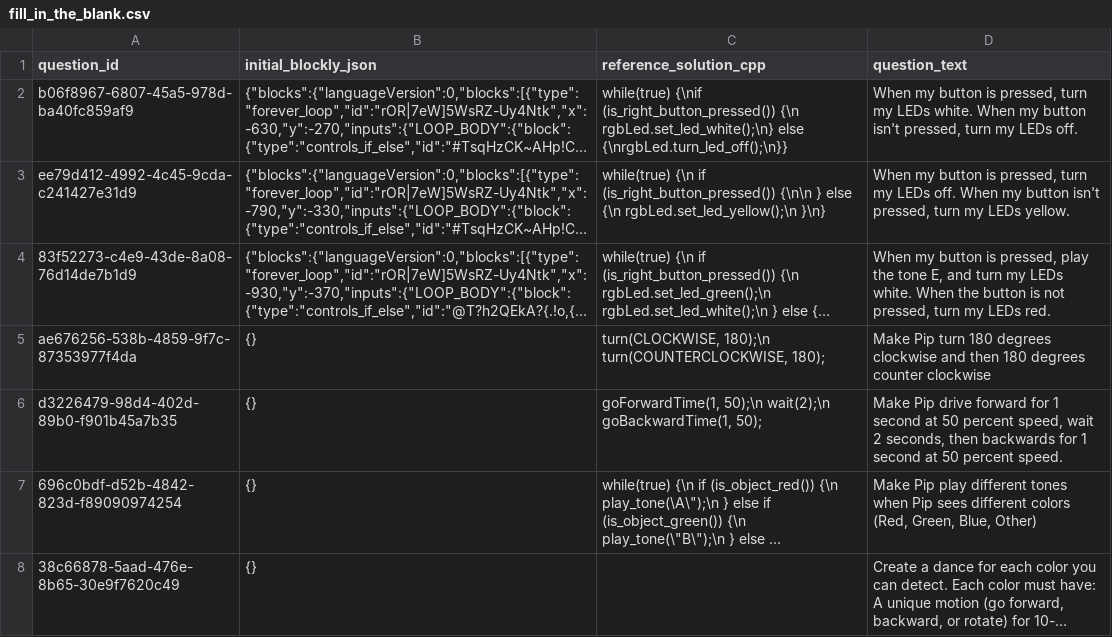
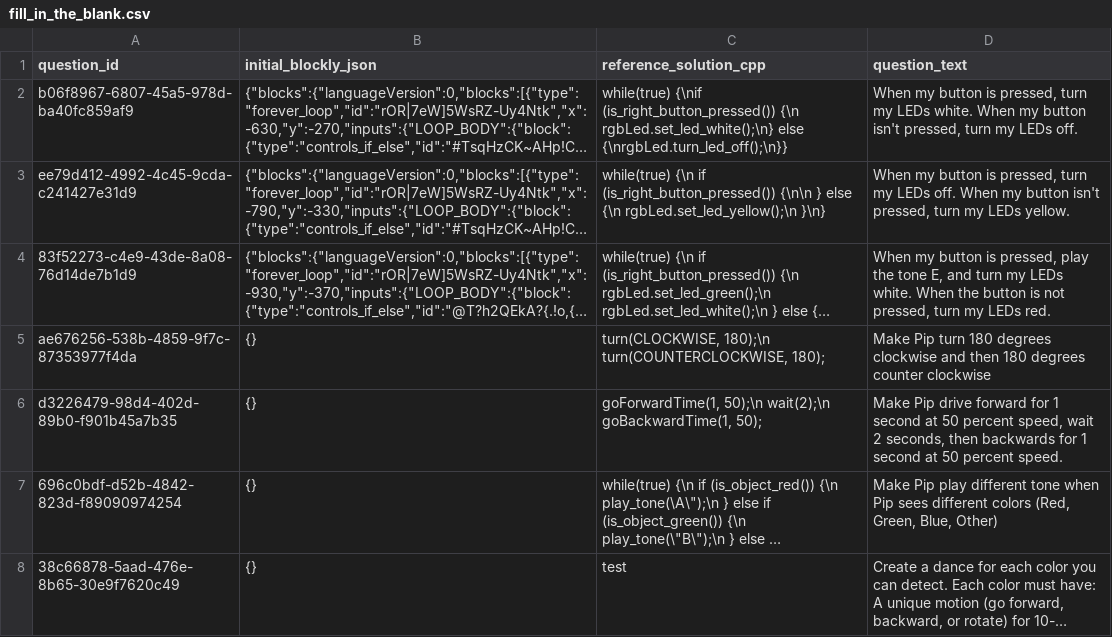
Before and after one commit to actamayev/lever-labs-server, a CSV file: src/db-seed-data/fill_in_the_blank.csv, drawn as a sheet; long unchanged cells end in …; the diff names each change by its address in the sheet, - before the commit and + after, or states it on an @@ line.

```diff
--- a/src/db-seed-data/fill_in_the_blank.csv
+++ b/src/db-seed-data/fill_in_the_blank.csv
-D7 (question_text): …play different tones when Pip…
+D7 (question_text): …play different tone when Pip…
-C8 (reference_solution_cpp): (empty)
+C8 (reference_solution_cpp): test
```
Also changed, not shown: src/db-seed-data/fill_in_the_blank_block_bank.csv, src/db-seed-data/lesson_question_map.csv, 2 other files.
